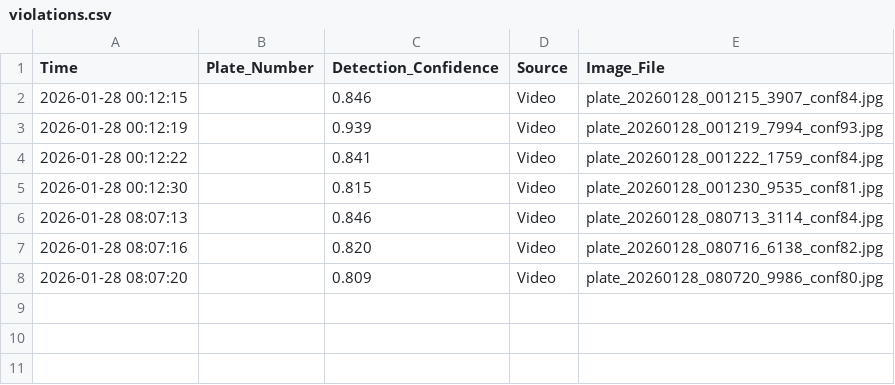
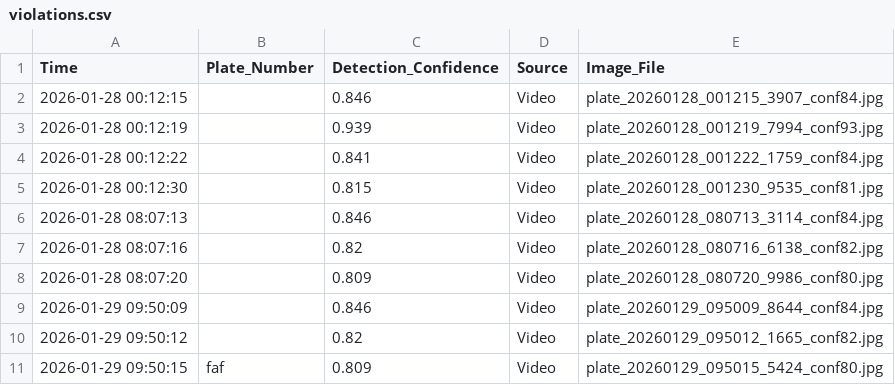
Before and after one commit to jnkarim/motorcycle-helmet-detector, a CSV file: violations.csv, drawn as a sheet.

```diff
--- a/violations.csv
+++ b/violations.csv
@@ -6,3 +6,6 @@ Time,Plate_Number,Detection_Confidence,Source,Image_File
 2026-01-28 08:07:13,,0.846,Video,plate_20260128_080713_3114_conf84.jpg
-2026-01-28 08:07:16,,0.820,Video,plate_20260128_080716_6138_conf82.jpg
+2026-01-28 08:07:16,,0.82,Video,plate_20260128_080716_6138_conf82.jpg
 2026-01-28 08:07:20,,0.809,Video,plate_20260128_080720_9986_conf80.jpg
+2026-01-29 09:50:09,,0.846,Video,plate_20260129_095009_8644_conf84.jpg
+2026-01-29 09:50:12,,0.82,Video,plate_20260129_095012_1665_conf82.jpg
+2026-01-29 09:50:15,faf,0.809,Video,plate_20260129_095015_5424_conf80.jpg
```
Also changed, not shown: 7 other files.
